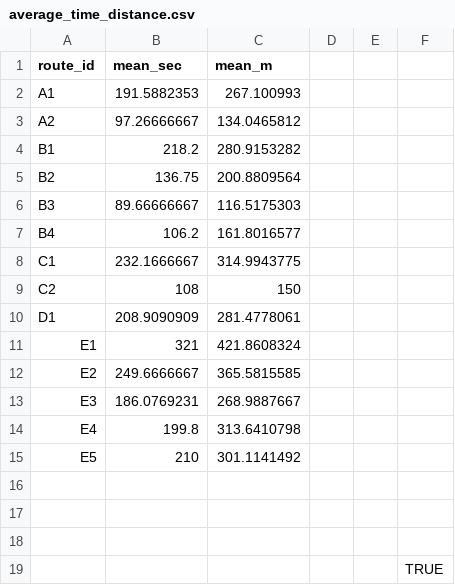
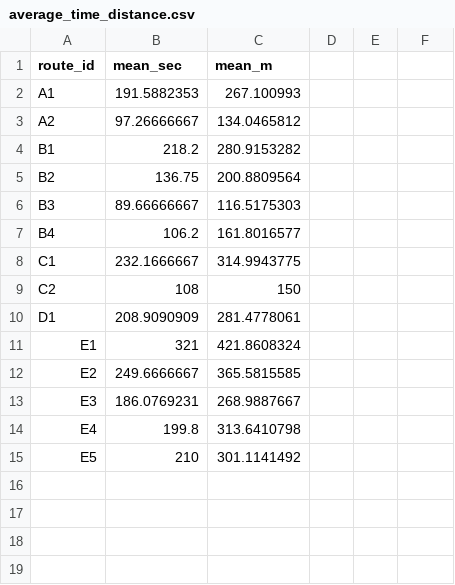
Before and after one commit to Akira-Motoyoshi/2025gsc-AkiraMotoyoshi, a CSV file: average_time_distance.csv, drawn as a sheet; the diff names each change by its address in the sheet, - before the commit and + after, or states it on an @@ line.

Commit message:
Clean average time distance CSV

```diff
--- a/average_time_distance.csv
+++ b/average_time_distance.csv
-row 16: (empty)
-row 17: (empty)
-row 18: (empty)
-row 19:  |  |  |  |  | TRUE
```
